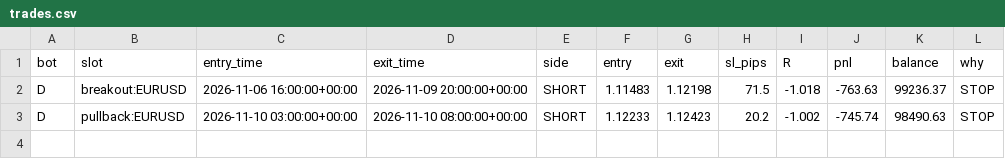
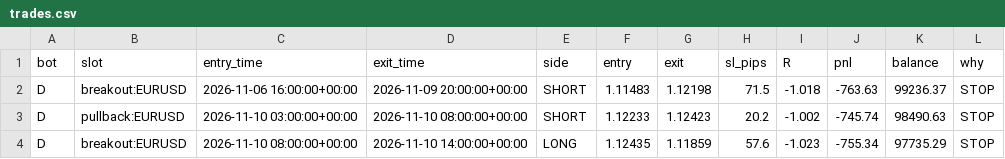
Before and after one commit to Lorzone/bot-eurusd, a CSV file: bots/D/trades.csv, drawn as a sheet; the diff names each change by its address in the sheet, - before the commit and + after, or states it on an @@ line.

```diff
--- a/bots/D/trades.csv
+++ b/bots/D/trades.csv
+row 4: D | breakout:EURUSD | 2026-11-10 08:00:00+00:00 | 2026-11-10 14:00:00+00:00 | LONG | 1.12435 | 1.11859 | 57.6 | -1.023 | -755.34 | 97735.29 | STOP
```
Also changed, not shown: bots/B/trades.csv, 7 other files.
